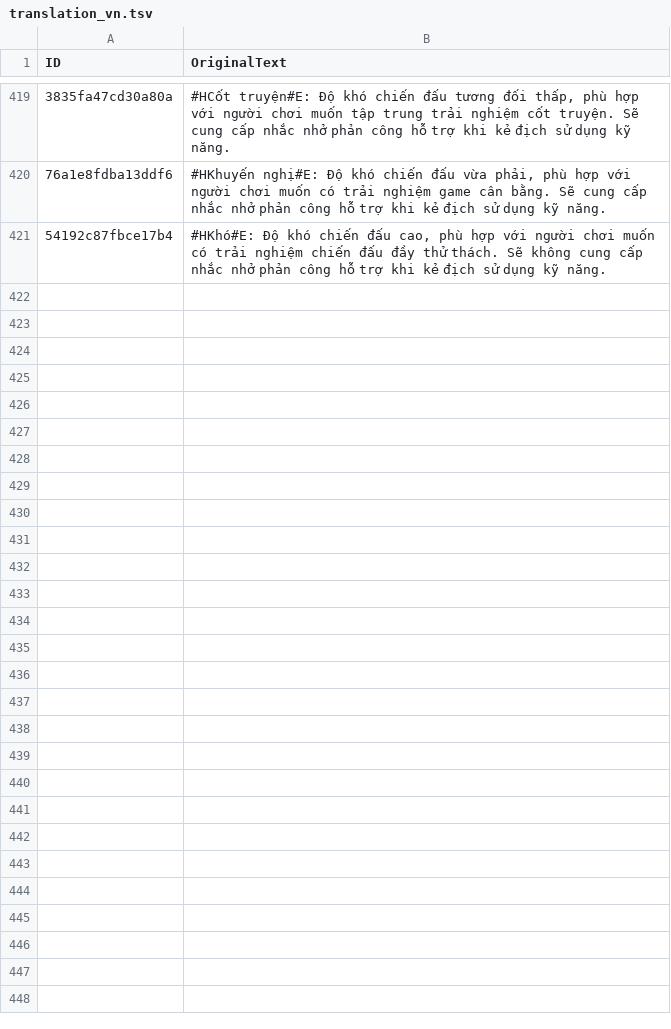
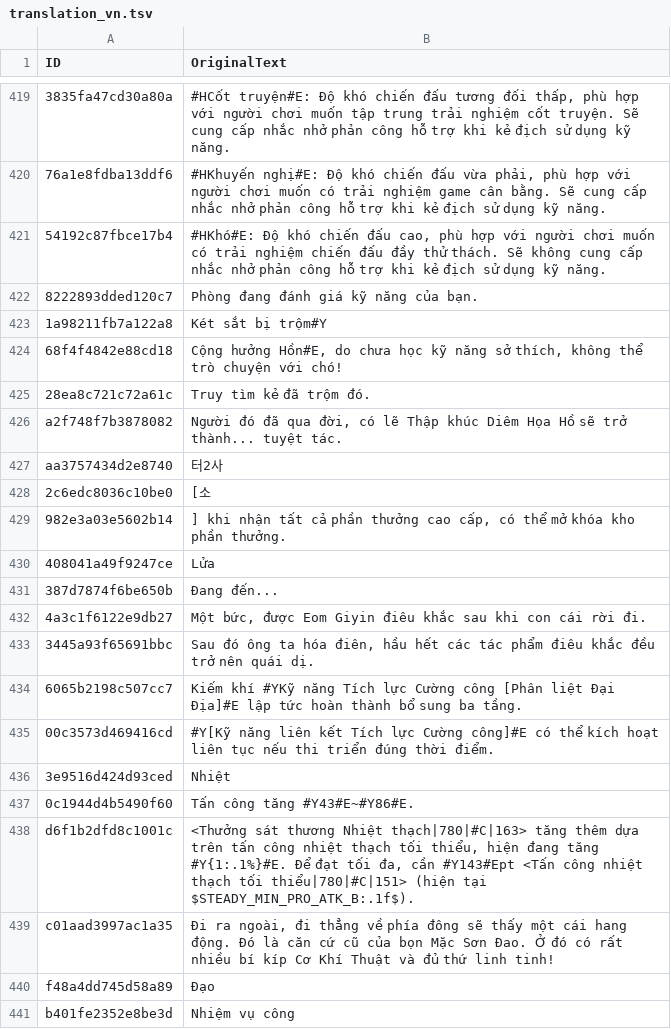
Before and after one commit to dah215/Wwm-Translation, a TSV file: translation_vn.tsv, drawn as a sheet; only a part is shown, gaps mark what is left out; the diff names each change by its address in the sheet, - before the commit and + after, or states it on an @@ line.

```diff
--- a/translation_vn.tsv
+++ b/translation_vn.tsv
+row 422: 8222893dded120c7 | Phòng đang đánh giá kỹ năng của bạn.
+row 423: 1a98211fb7a122a8 | Két sắt bị trộm#Y
+row 424: 68f4f4842e88cd18 | Cộng hưởng Hồn#E, do chưa học kỹ năng sở thích, không thể trò chuyện với chó!
+row 425: 28ea8c721c72a61c | Truy tìm kẻ đã trộm đó.
+row 426: a2f748f7b3878082 | Người đó đã qua đời, có lẽ Thập khúc Diêm Họa Hồ sẽ trở thành... tuyệt tác.
+row 427: aa3757434d2e8740 | 터2사
+row 428: 2c6edc8036c10be0 | [소
+row 429: 982e3a03e5602b14 | ] khi nhận tất cả phần thưởng cao cấp, có thể mở khóa kho phần thưởng.
+row 430: 408041a49f9247ce | Lửa
+row 431: 387d7874f6be650b | Đang đến...
+row 432: 4a3c1f6122e9db27 | Một bức, được Eom Giyin điêu khắc sau khi con cái rời đi.
+row 433: 3445a93f65691bbc | Sau đó ông ta hóa điên, hầu hết các tác phẩm điêu khắc đều trở nên quái dị.
+row 434: 6065b2198c507cc7 | Kiếm khí #YKỹ năng Tích lực Cường công [Phân liệt Đại Địa]#E lập tức hoàn thành bổ sung ba tầng.
+row 435: 00c3573d469416cd | #Y[Kỹ năng liên kết Tích lực Cường công]#E có thể kích hoạt liên tục nếu thi triển đúng thời điểm.
+row 436: 3e9516d424d93ced | Nhiệt
+row 437: 0c1944d4b5490f60 | Tấn công tăng #Y43#E~#Y86#E.
+row 438: d6f1b2dfd8c1001c | <Thưởng sát thương Nhiệt thạch|780|#C|163> tăng thêm dựa trên tấn công nhiệt thạch tối thiểu, hiện đang tăng #Y{1:.1%}#E. Để đạt tối đa, cần #Y143#Ept <Tấn công nhiệt thạch tối thiểu|780|#C|151> (hiện tại $STEADY_MIN_PRO_ATK_B:.1f$).
+row 439: c01aad3997ac1a35 | Đi ra ngoài, đi thẳng về phía đông sẽ thấy một cái hang động. Đó là căn cứ cũ của bọn Mặc Sơn Đao. Ở đó có rất nhiều bí kíp Cơ Khí Thuật và đủ thứ linh tinh!
+row 440: f48a4dd745d58a89 | Đạo
+row 441: b401fe2352e8be3d | Nhiệm vụ công
```
Also changed, not shown: 1 other file.
